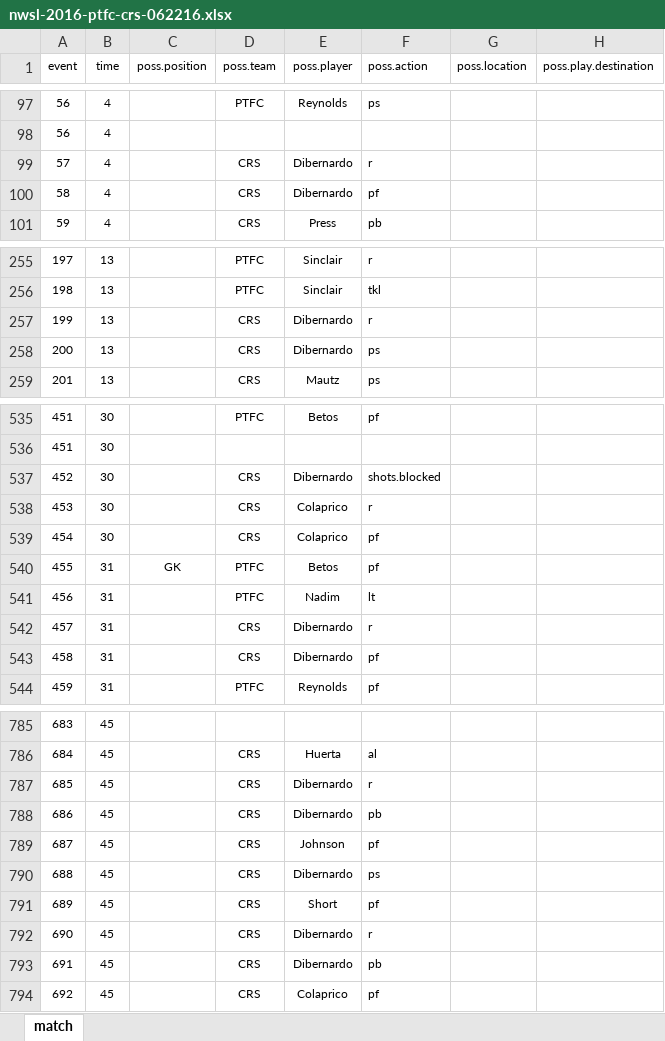
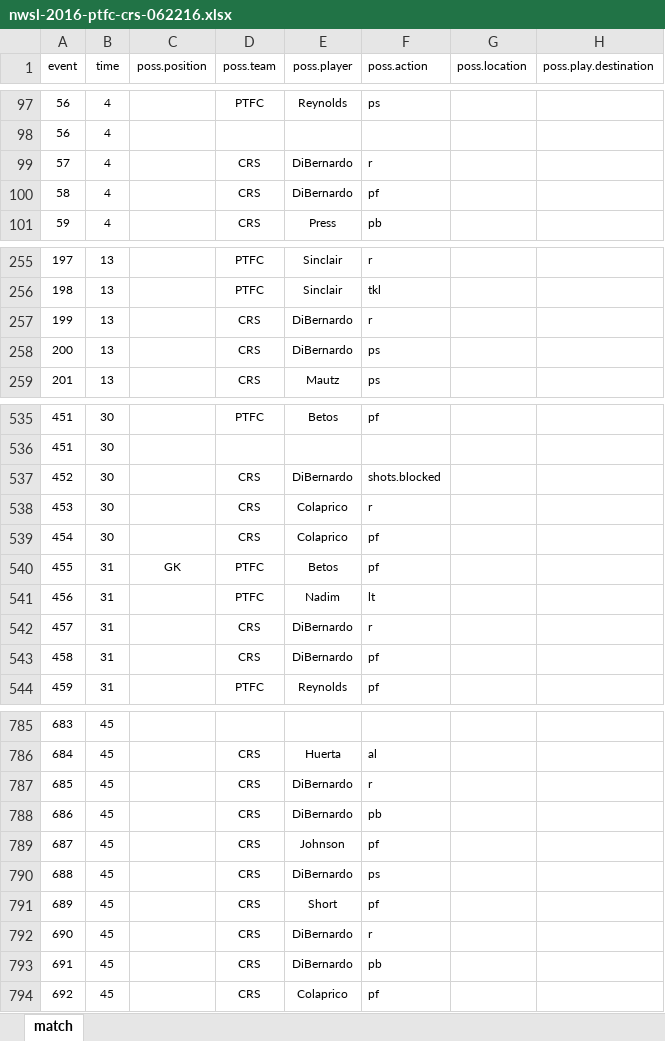
Before and after one commit to alfredomartinezjr/wosostats, an Excel workbook: source/excel/nwsl-2016/nwsl-2016-ptfc-crs-062216.xlsx, sheet match, drawn as a sheet; only a part is shown, gaps mark what is left out; values as stored, in another font and other column widths than the file's, no borders; the diff covers the shown part only; the diff names each change by its address in the sheet, - before the commit and + after, or states it on an @@ line.

Commit message:
Fixed "Dibernardo" typo

```diff
--- a/source/excel/nwsl-2016/nwsl-2016-ptfc-crs-062216.xlsx (sheet match)
+++ b/source/excel/nwsl-2016/nwsl-2016-ptfc-crs-062216.xlsx (sheet match)
-E99:E100 (poss.player): Dibernardo
+E99:E100 (poss.player): DiBernardo
-E257:E258 (poss.player): Dibernardo
+E257:E258 (poss.player): DiBernardo
-E537 (poss.player): Dibernardo
+E537 (poss.player): DiBernardo
-E542:E543 (poss.player): Dibernardo
+E542:E543 (poss.player): DiBernardo
-E787:E788 (poss.player): Dibernardo
+E787:E788 (poss.player): DiBernardo
-E790 (poss.player): Dibernardo
+E790 (poss.player): DiBernardo
-E792:E793 (poss.player): Dibernardo
+E792:E793 (poss.player): DiBernardo
```
Also changed, not shown: 20 edited cells elsewhere in this sheet, 1 other file.
